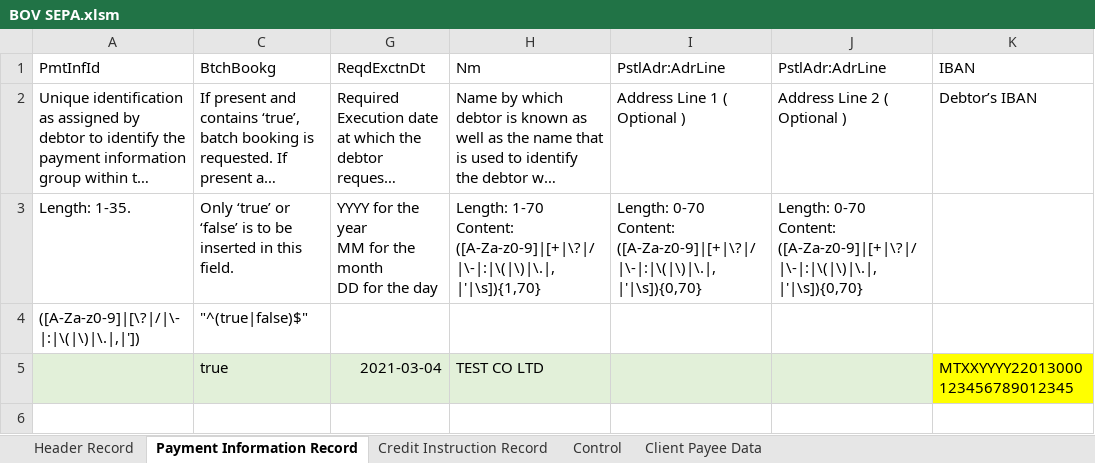
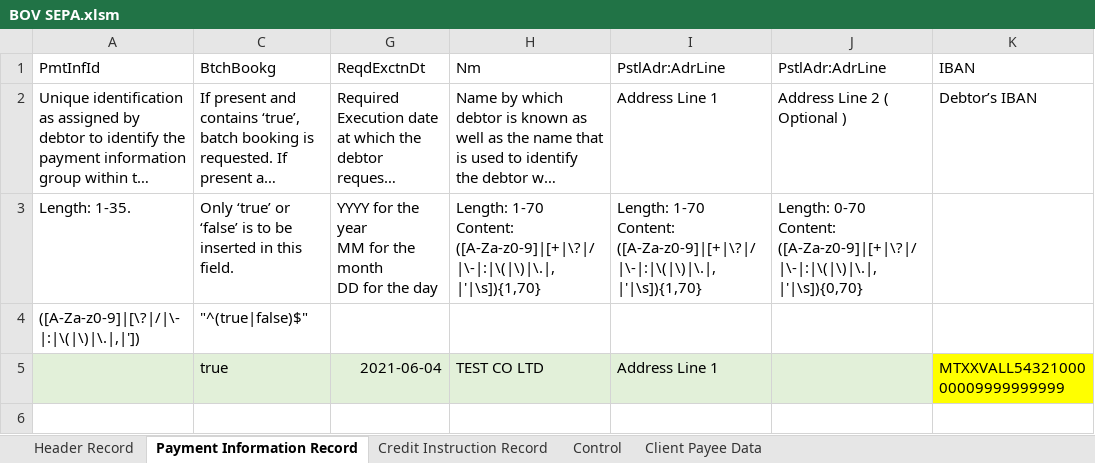
Before and after one commit to chribonn/bnkSEPA, an Excel workbook: xl/BOV SEPA.xlsm, sheet Payment Information Record, drawn as a sheet; only a part is shown; long unchanged cells end in …; values as stored, in another font and other column widths than the file's, no borders; ↵ is a line break in a cell; the diff names each change by its address in the sheet, - before the commit and + after, or states it on an @@ line.

```diff
--- a/xl/BOV SEPA.xlsm (sheet Payment Information Record)
+++ b/xl/BOV SEPA.xlsm (sheet Payment Information Record)
-I2 (PstlAdr:AdrLine): Address Line 1 ( Optional )
+I2 (PstlAdr:AdrLine): Address Line 1
-I3 (PstlAdr:AdrLine): Length: 0-70 ↵ Content: ([A-Za-z0-9]|[+|\?|/|\-|:|\(|\)|\.|,|'|\s]){0,70}
+I3 (PstlAdr:AdrLine): Length: 1-70 ↵ Content: ([A-Za-z0-9]|[+|\?|/|\-|:|\(|\)|\.|,|'|\s]){1,70}
-G5 (ReqdExctnDt): 2021-03-04
+G5 (ReqdExctnDt): 2021-06-04
-I5 (PstlAdr:AdrLine): (empty)
+I5 (PstlAdr:AdrLine): Address Line 1
-K5 (IBAN): MTXXYYYY22013000123456789012345
+K5 (IBAN): MTXXVALL5432100000009999999999
```
Also changed, not shown: sheet Credit Instruction Record, sheet Client Payee Data, sheet Control, sheet Header Record, formulas that keep their value, hidden cells.
